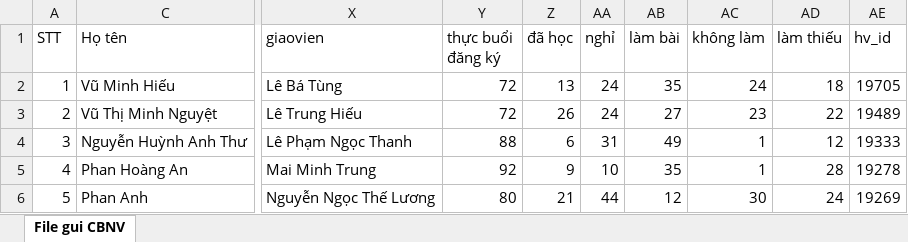
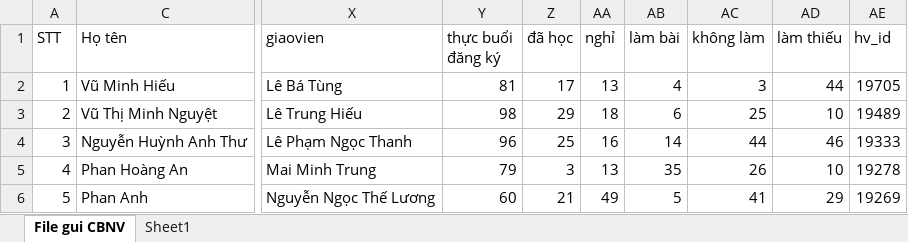
Before and after one commit to thanhpham0704/sol, an Excel workbook: sol_score_update.xlsx, sheet File gui CBNV, drawn as a sheet; only a part is shown, gaps mark what is left out; values as stored, in another font and other column widths than the file's, no cell formats; conditional formats not drawn; the diff covers the shown part only; the diff names each change by its address in the sheet, - before the commit and + after, or states it on an @@ line.

```diff
--- a/sol_score_update.xlsx (sheet File gui CBNV)
+++ b/sol_score_update.xlsx (sheet File gui CBNV)
+sheet tab: Sheet1
-Y2 (thực buổi đăng ký): 72
+Y2 (thực buổi đăng ký): 81
-Z2 (đã học): 13
+Z2 (đã học): 17
-AA2 (nghỉ): 24
+AA2 (nghỉ): 13
-AB2 (làm bài): 35
+AB2 (làm bài): 4
-AC2 (không làm): 24
+AC2 (không làm): 3
-AD2 (làm thiếu): 18
+AD2 (làm thiếu): 44
-Y3 (thực buổi đăng ký): 72
+Y3 (thực buổi đăng ký): 98
-Z3 (đã học): 26
+Z3 (đã học): 29
-AA3 (nghỉ): 24
+AA3 (nghỉ): 18
-AB3 (làm bài): 27
+AB3 (làm bài): 6
-AC3 (không làm): 23
+AC3 (không làm): 25
-AD3 (làm thiếu): 22
+AD3 (làm thiếu): 10
-Y4 (thực buổi đăng ký): 88
+Y4 (thực buổi đăng ký): 96
-Z4 (đã học): 6
+Z4 (đã học): 25
-AA4 (nghỉ): 31
+AA4 (nghỉ): 16
-AB4 (làm bài): 49
+AB4 (làm bài): 14
-AC4 (không làm): 1
+AC4 (không làm): 44
-AD4 (làm thiếu): 12
+AD4 (làm thiếu): 46
-Y5 (thực buổi đăng ký): 92
+Y5 (thực buổi đăng ký): 79
-Z5 (đã học): 9
+Z5 (đã học): 3
-AA5 (nghỉ): 10
+AA5 (nghỉ): 13
-AC5 (không làm): 1
+AC5 (không làm): 26
-AD5 (làm thiếu): 28
+AD5 (làm thiếu): 10
-Y6 (thực buổi đăng ký): 80
+Y6 (thực buổi đăng ký): 60
-AA6 (nghỉ): 44
+AA6 (nghỉ): 49
-AB6 (làm bài): 12
+AB6 (làm bài): 5
-AC6 (không làm): 30
+AC6 (không làm): 41
-AD6 (làm thiếu): 24
+AD6 (làm thiếu): 29
```
Also changed, not shown: 305 edited cells elsewhere in this sheet, cell formats, 5 other files.
